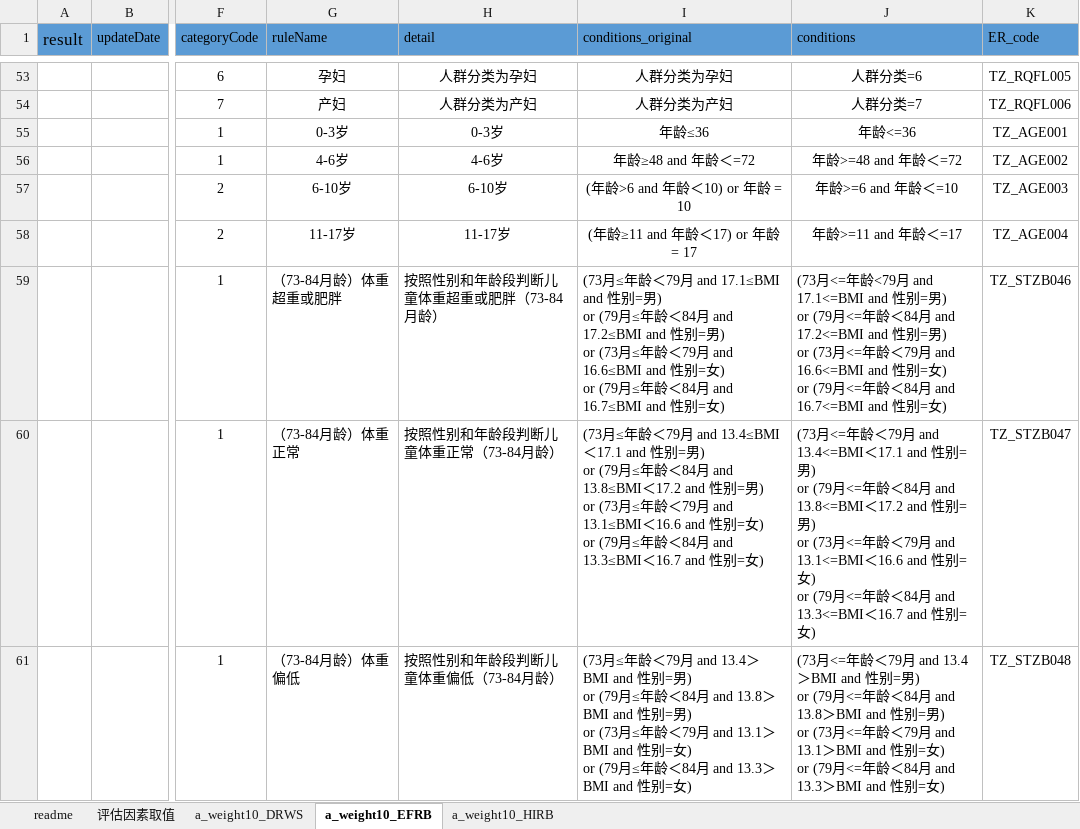
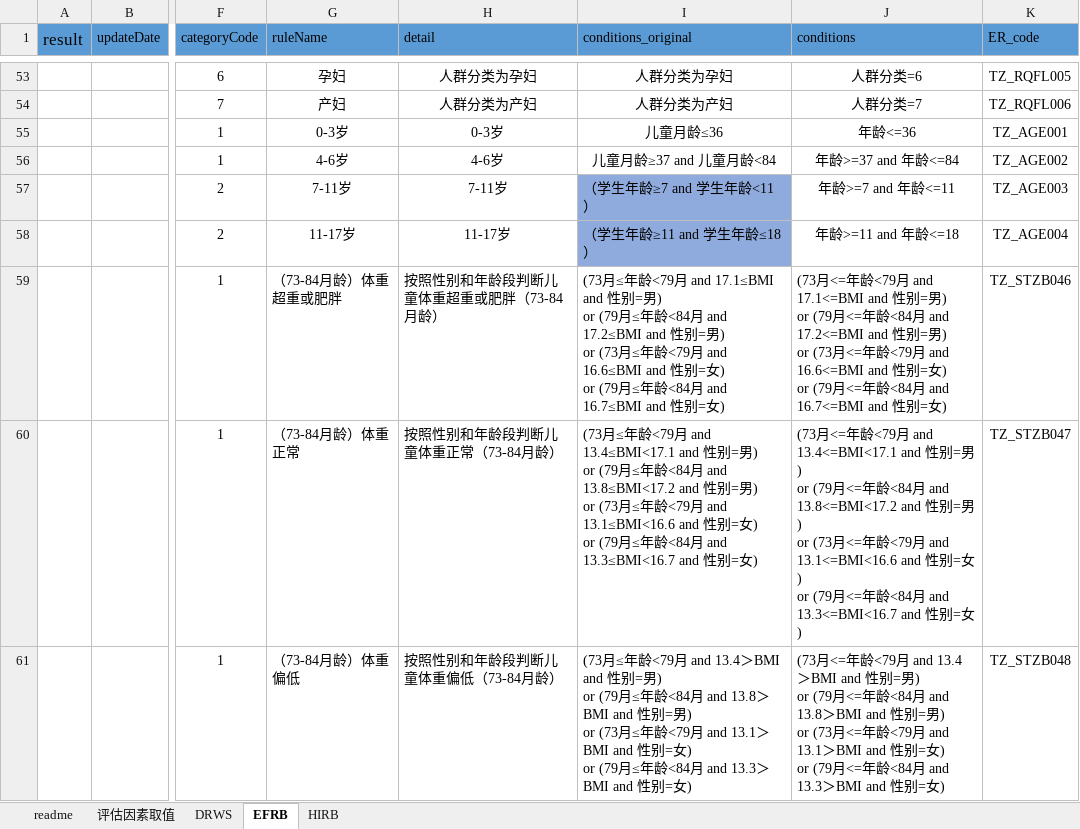
Before and after one commit to skducn/project1, an Excel workbook: instance/zyjk/CHC/rule/weight/1.0/weight10.xlsx, sheet EFRB, drawn as a sheet; only a part is shown, gaps mark what is left out; values as stored, in another font and other column widths than the file's, no borders; conditional formats not drawn; ↵ is a line break in a cell; the diff covers the shown part only; the diff names each change by its address in the sheet, - before the commit and + after, or states it on an @@ line.

```diff
--- a/instance/zyjk/CHC/rule/weight/1.0/weight10.xlsx (sheet EFRB)
+++ b/instance/zyjk/CHC/rule/weight/1.0/weight10.xlsx (sheet EFRB)
-sheet tab: a_weight10_DRWS
+sheet tab: DRWS
-sheet tab: a_weight10_EFRB
+sheet tab: EFRB
-sheet tab: a_weight10_HIRB
+sheet tab: HIRB
-I55 (conditions_original): 年龄≤36
+I55 (conditions_original): 儿童月龄≤36
-I56 (conditions_original): 年龄≥48 and 年龄＜=72
+I56 (conditions_original): 儿童月龄≥37 and 儿童月龄<84
-J56 (conditions): 年龄>=48 and 年龄＜=72
+J56 (conditions): 年龄>=37 and 年龄<=84
-G57 (ruleName): 6-10岁
+G57 (ruleName): 7-11岁
-H57 (detail): 6-10岁
+H57 (detail): 7-11岁
-I57 (conditions_original): (年龄>6 and 年龄＜10) or 年龄 = 10
+I57 (conditions_original): （学生年龄≥7 and 学生年龄<11）
@@ I57:I58 fill: none → #8FAADC, alignment: center → left @@
-J57 (conditions): 年龄>=6 and 年龄＜=10
+J57 (conditions): 年龄>=7 and 年龄<=11
-I58 (conditions_original): (年龄≥11 and 年龄＜17) or 年龄 = 17
+I58 (conditions_original): （学生年龄≥11 and 学生年龄≤18）
-J58 (conditions): 年龄>=11 and 年龄＜=17
+J58 (conditions): 年龄>=11 and 年龄<=18
-I59 (conditions_original): …月≤年龄＜79月 and 17.1≤BMI and 性别=男) ↵ or (79月≤年龄＜84月 and 17.2≤BMI and 性别=男) ↵ or (73月≤年龄＜79月 and 16.6≤BMI and 性别=女) ↵ or (79月≤年龄＜84月 and 16.7≤BMI…
+I59 (conditions_original): …月≤年龄<79月 and 17.1≤BMI and 性别=男) ↵ or (79月≤年龄<84月 and 17.2≤BMI and 性别=男) ↵ or (73月≤年龄<79月 and 16.6≤BMI and 性别=女) ↵ or (79月≤年龄<84月 and 16.7≤BMI…
-J59 (conditions): …月<=年龄＜84月 and 17.2<=BMI and 性别=男) ↵ or (73月<=年龄＜79月 and 16.6<=BMI and 性别=女) ↵ or (79月<=年龄＜84月 and 16.7<=BMI…
+J59 (conditions): …月<=年龄<84月 and 17.2<=BMI and 性别=男) ↵ or (73月<=年龄<79月 and 16.6<=BMI and 性别=女) ↵ or (79月<=年龄<84月 and 16.7<=BMI…
-I60 (conditions_original): …月≤年龄＜79月 and 13.4≤BMI＜17.1 and 性别=男) ↵ or (79月≤年龄＜84月 and 13.8≤BMI＜17.2 and 性别=男) ↵ or (73月≤年龄＜79月 and 13.1≤BMI＜16.6 and 性别=女) ↵ or (79月≤年龄＜84月 and 13.3≤BMI＜16.7 and 性别=…
+I60 (conditions_original): …月≤年龄<79月 and 13.4≤BMI<17.1 and 性别=男) ↵ or (79月≤年龄<84月 and 13.8≤BMI<17.2 and 性别=男) ↵ or (73月≤年龄<79月 and 13.1≤BMI<16.6 and 性别=女) ↵ or (79月≤年龄<84月 and 13.3≤BMI<16.7 and 性别=…
-J60 (conditions): …月<=年龄＜79月 and 13.4<=BMI＜17.1 and 性别=男) ↵ or (79月<=年龄＜84月 and 13.8<=BMI＜17.2 and 性别=男) ↵ or (73月<=年龄＜79月 and 13.1<=BMI＜16.6 and 性别=女) ↵ or (79月<=年龄＜84月 and 13.3<=BMI＜16.7 and 性别=…
+J60 (conditions): …月<=年龄<79月 and 13.4<=BMI<17.1 and 性别=男) ↵ or (79月<=年龄<84月 and 13.8<=BMI<17.2 and 性别=男) ↵ or (73月<=年龄<79月 and 13.1<=BMI<16.6 and 性别=女) ↵ or (79月<=年龄<84月 and 13.3<=BMI<16.7 and 性别=…
-I61 (conditions_original): …月≤年龄＜79月 and 13.4＞BMI and 性别=男) ↵ or (79月≤年龄＜84月 and 13.8＞BMI and 性别=男) ↵ or (73月≤年龄＜79月 and 13.1＞BMI and 性别=女) ↵ or (79月≤年龄＜84月 and 13.3…
+I61 (conditions_original): …月≤年龄<79月 and 13.4＞BMI and 性别=男) ↵ or (79月≤年龄<84月 and 13.8＞BMI and 性别=男) ↵ or (73月≤年龄<79月 and 13.1＞BMI and 性别=女) ↵ or (79月≤年龄<84月 and 13.3…
-J61 (conditions): …月<=年龄＜79月 and 13.4＞BMI and 性别=男) ↵ or (79月<=年龄＜84月 and 13.8＞BMI and 性别=男) ↵ or (73月<=年龄＜79月 and 13.1＞BMI and 性别=女) ↵ or (79月<=年龄＜84月 and 13.3…
+J61 (conditions): …月<=年龄<79月 and 13.4＞BMI and 性别=男) ↵ or (79月<=年龄<84月 and 13.8＞BMI and 性别=男) ↵ or (73月<=年龄<79月 and 13.1＞BMI and 性别=女) ↵ or (79月<=年龄<84月 and 13.3…
```
Also changed, not shown: 62 edited cells elsewhere in this sheet, 24 other files.
